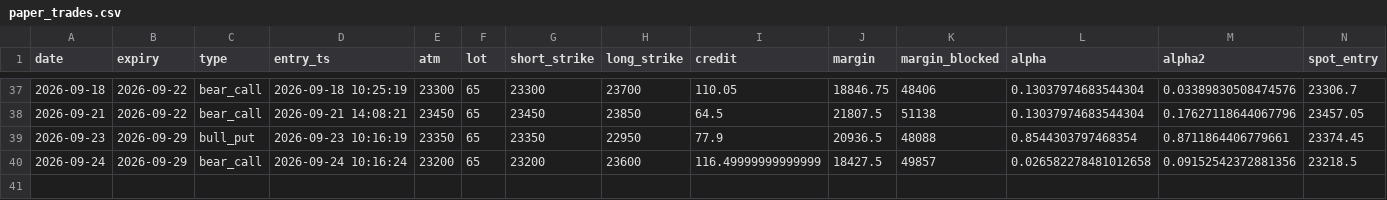
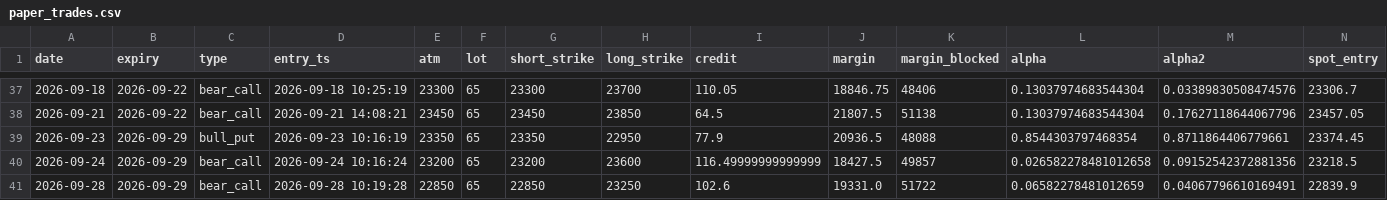
Before and after one commit to tejassukale79-art/nifty-credit-spread-paper, a CSV file: results/paper_trades.csv, drawn as a sheet; only a part is shown, gaps mark what is left out; rows hold the shown columns only; the diff names each change by its address in the sheet, - before the commit and + after, or states it on an @@ line.

```diff
--- a/results/paper_trades.csv
+++ b/results/paper_trades.csv
+row 41: 2026-09-28 | 2026-09-29 | bear_call | 2026-09-28 10:19:28 | 22850 | 65 | 22850 | 23250 | 102.6 | 19331.0 | 51722 | 0.06582278481012659 | 0.04067796610169491 | 22839.9
```
Also changed, not shown: 2 other files.
